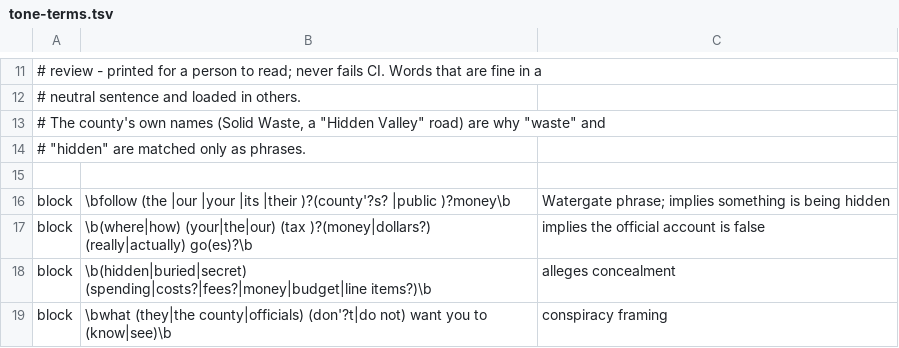
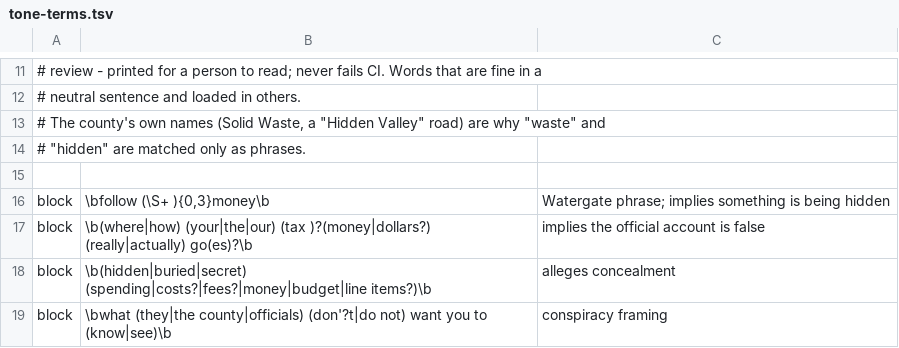
Before and after one commit to asreynolds1000/greenville-county-budget, a TSV file: web/tone-terms.tsv, drawn as a sheet; only a part is shown, gaps mark what is left out.

```diff
--- a/web/tone-terms.tsv
+++ b/web/tone-terms.tsv
@@ -15,3 +15,3 @@
 
-block	\bfollow (the |our |your |its |their )?(county'?s? |public )?money\b	Watergate phrase; implies something is being hidden
+block	\bfollow (\S+ ){0,3}money\b	Watergate phrase; implies something is being hidden
 block	\b(where|how) (your|the|our) (tax )?(money|dollars?) (really|actually) go(es)?\b	implies the official account is false
```
Also changed, not shown: 4 other files.
